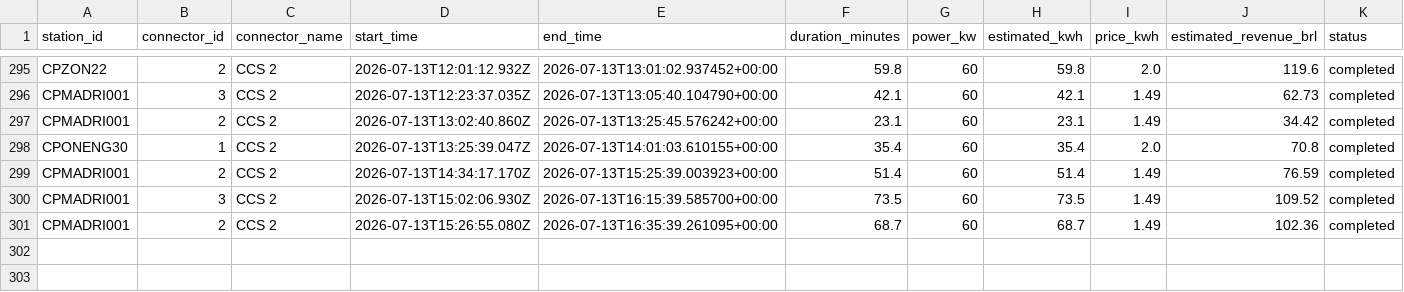
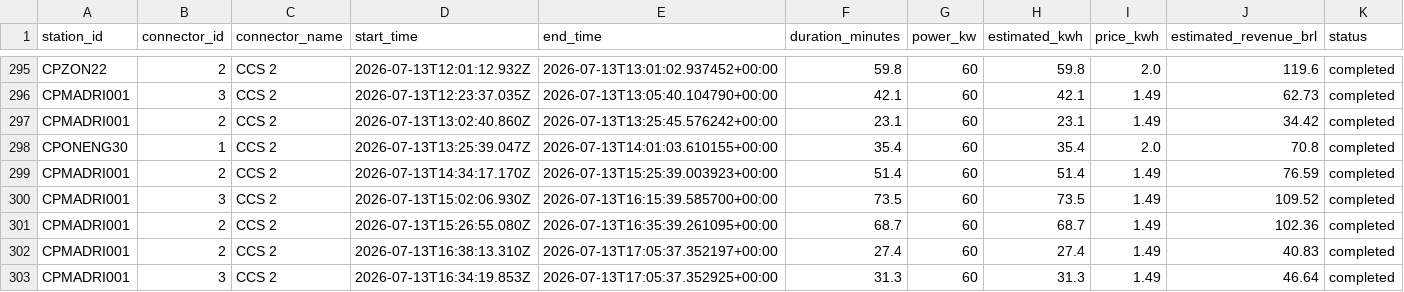
Before and after one commit to Thrcordeiro/ev-monitor, a CSV file: data/sessions.csv, drawn as a sheet; only a part is shown, gaps mark what is left out.

```diff
--- a/data/sessions.csv
+++ b/data/sessions.csv
@@ -301 +301,3 @@ CPMADRI001,3,CCS 2,2026-07-13T15:02:06.930Z,2026-07-13T16:15:39.585700+00:00,73.
 CPMADRI001,2,CCS 2,2026-07-13T15:26:55.080Z,2026-07-13T16:35:39.261095+00:00,68.7,60,68.7,1.49,102.36,completed
+CPMADRI001,2,CCS 2,2026-07-13T16:38:13.310Z,2026-07-13T17:05:37.352197+00:00,27.4,60,27.4,1.49,40.83,completed
+CPMADRI001,3,CCS 2,2026-07-13T16:34:19.853Z,2026-07-13T17:05:37.352925+00:00,31.3,60,31.3,1.49,46.64,completed
```
Also changed, not shown: data/metrics.csv, 5 other files.
